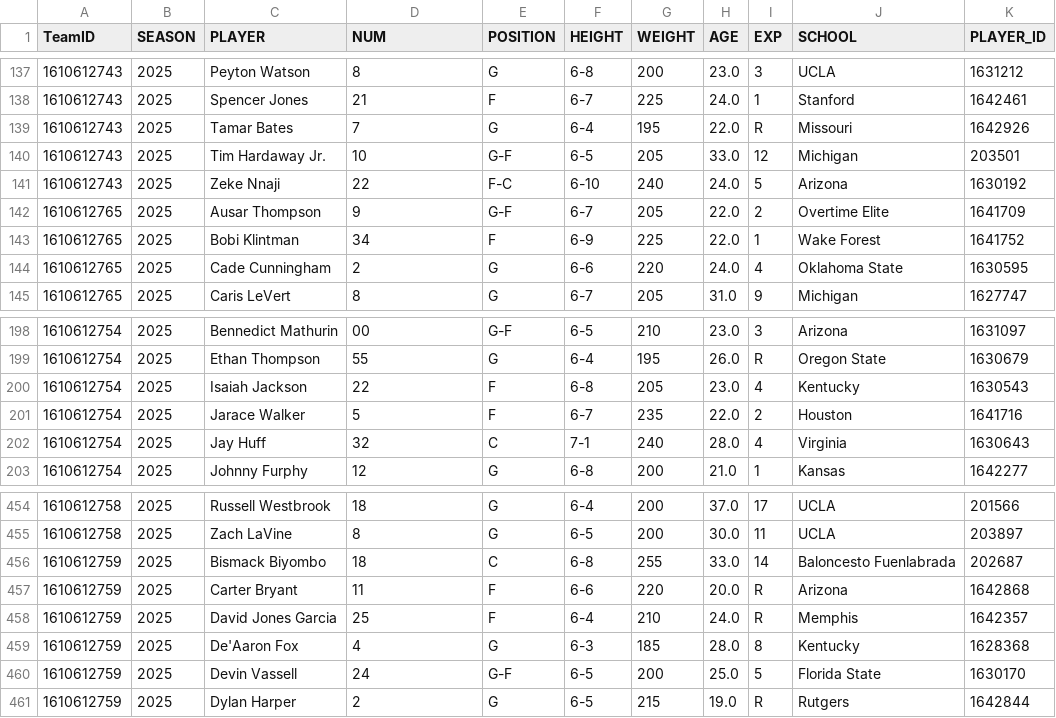
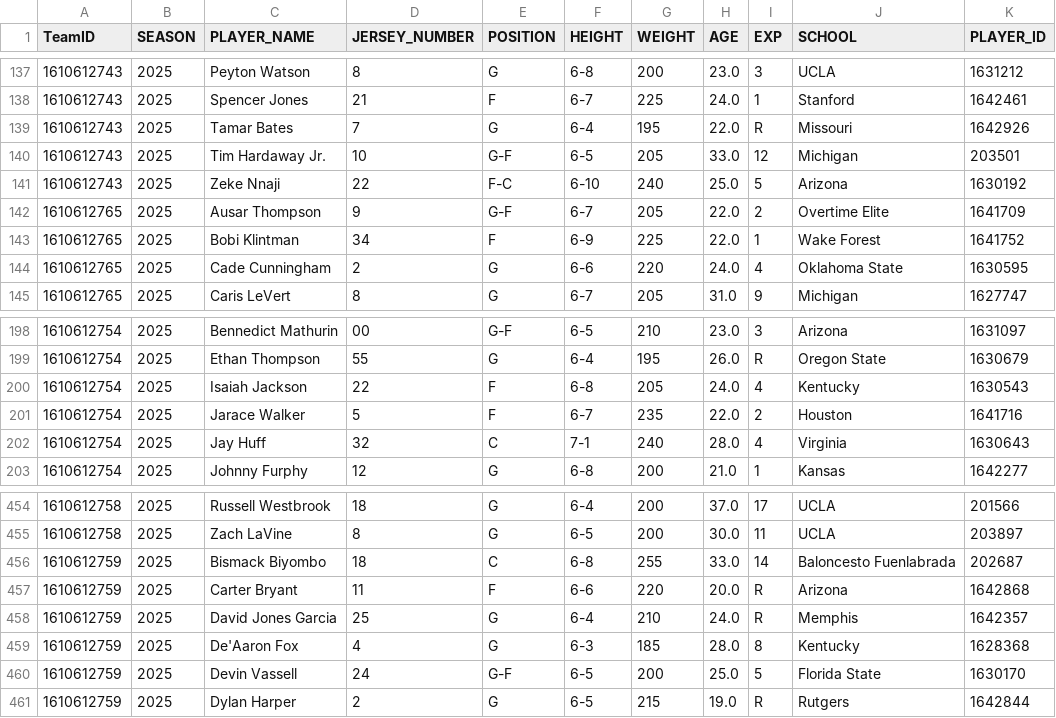
Before and after one commit to TechMax14/Sports-Analysis-Platform, a CSV file: backend/data/processed/nba_rosters.csv, drawn as a sheet; only a part is shown, gaps mark what is left out; the diff names each change by its address in the sheet, - before the commit and + after, or states it on an @@ line.

```diff
--- a/backend/data/processed/nba_rosters.csv
+++ b/backend/data/processed/nba_rosters.csv
-C1: PLAYER
+C1: PLAYER_NAME
-D1: NUM
+D1: JERSEY_NUMBER
-H141 (AGE): 24.0
+H141 (AGE): 25.0
-H200 (AGE): 23.0
+H200 (AGE): 24.0
-E458 (POSITION): F
+E458 (POSITION): G
```
Also changed, not shown: backend/data/processed/nba_games.csv, backend/data/processed/nba_standings.csv, 11 other files.
